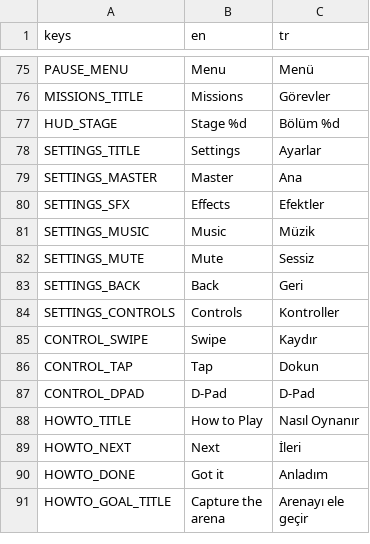
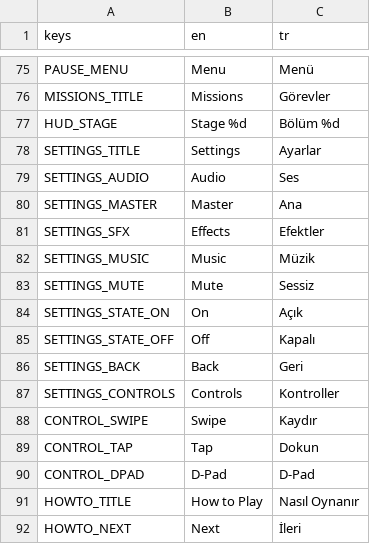
Before and after one commit to tugrahek/nospace_arena, a CSV file: locale/translations.csv, drawn as a sheet; only a part is shown, gaps mark what is left out; the shorter side is filled out with more unchanged rows.

Commit message:
feat: rework settings presentation
Add clear control selection and a scalable language list
Preserve existing settings behavior and persistence
Use NoSpace-native volume controls

```diff
--- a/locale/translations.csv
+++ b/locale/translations.csv
@@ -92,2 +92,3 @@ HUD_STAGE,Stage %d,Bölüm %d
 SETTINGS_TITLE,Settings,Ayarlar
+SETTINGS_AUDIO,Audio,Ses
 SETTINGS_MASTER,Master,Ana
@@ -96,2 +97,4 @@ SETTINGS_MUSIC,Music,Müzik
 SETTINGS_MUTE,Mute,Sessiz
+SETTINGS_STATE_ON,On,Açık
+SETTINGS_STATE_OFF,Off,Kapalı
 SETTINGS_BACK,Back,Geri
```
Also changed, not shown: 12 other files.
